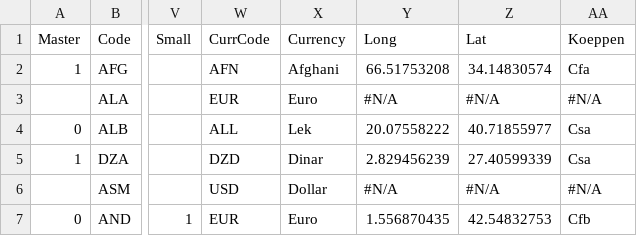
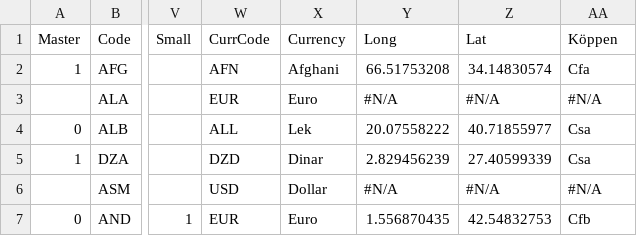
Before and after one commit to scanback/macro, a CSV file: all_def.csv, drawn as a sheet; only a part is shown, gaps mark what is left out; the diff names each change by its address in the sheet, - before the commit and + after, or states it on an @@ line.

Commit message:
Update all_def.csv

```diff
--- a/all_def.csv
+++ b/all_def.csv
-AA1: Koeppen
+AA1: Köppen
```
